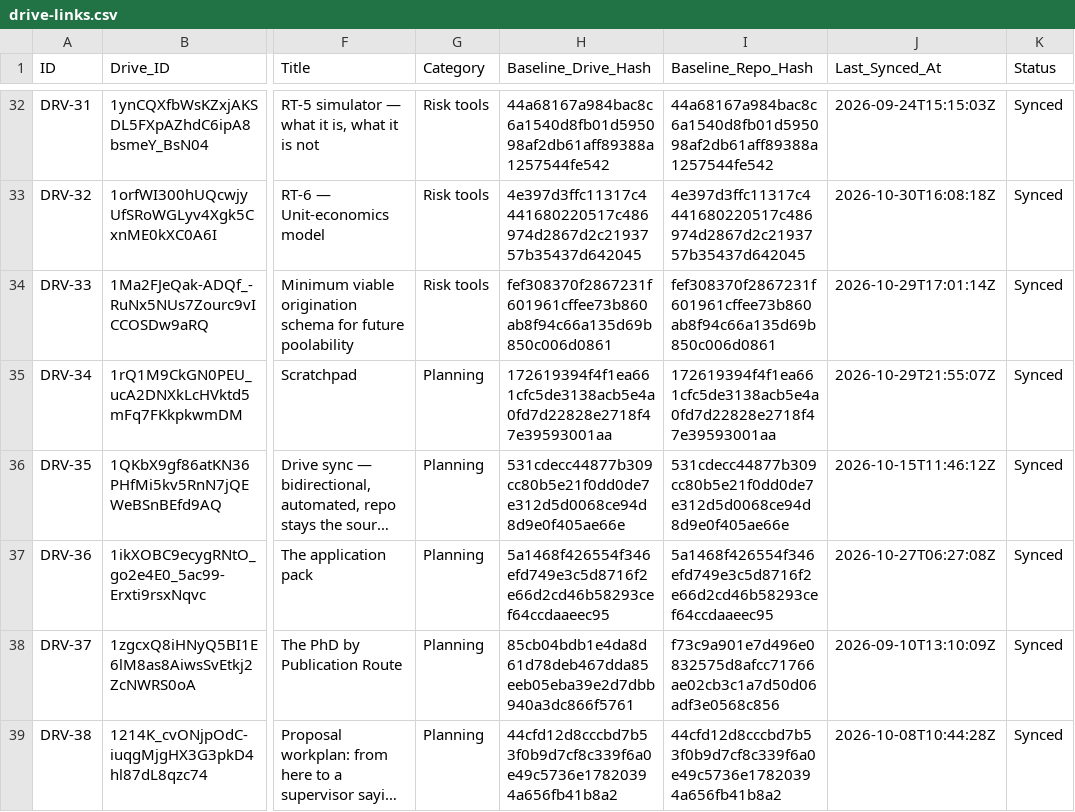
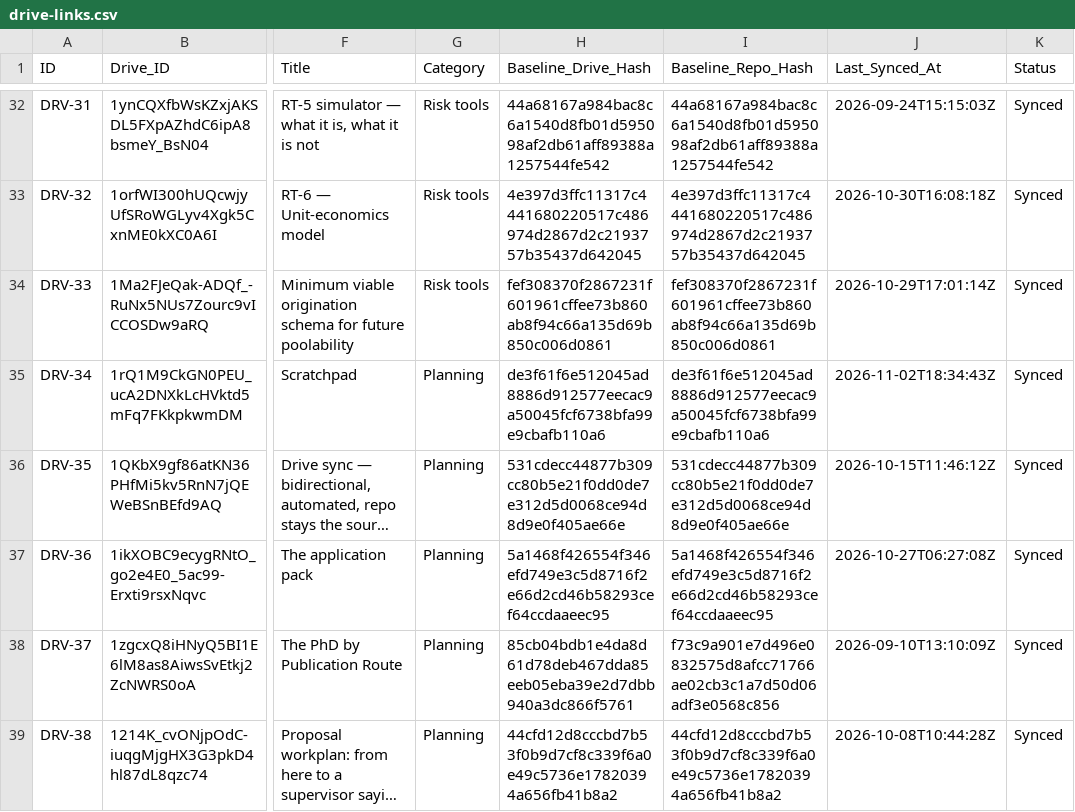
Before and after one commit to benbaichmankass/sustainable-finance-venture, a CSV file: data/drive-links.csv, drawn as a sheet; only a part is shown, gaps mark what is left out; long unchanged cells end in …; the diff names each change by its address in the sheet, - before the commit and + after, or states it on an @@ line.

```diff
--- a/data/drive-links.csv
+++ b/data/drive-links.csv
-H35 (Baseline_Drive_Hash): 172619394f4f1ea661cfc5de3138acb5e4a0fd7d22828e2718f47e39593001aa
+H35 (Baseline_Drive_Hash): de3f61f6e512045ad8886d912577eecac9a50045fcf6738bfa99e9cbafb110a6
-I35 (Baseline_Repo_Hash): 172619394f4f1ea661cfc5de3138acb5e4a0fd7d22828e2718f47e39593001aa
+I35 (Baseline_Repo_Hash): de3f61f6e512045ad8886d912577eecac9a50045fcf6738bfa99e9cbafb110a6
-J35 (Last_Synced_At): 2026-10-29T21:55:07Z
+J35 (Last_Synced_At): 2026-11-02T18:34:43Z
```
Also changed, not shown: 2 other files.
